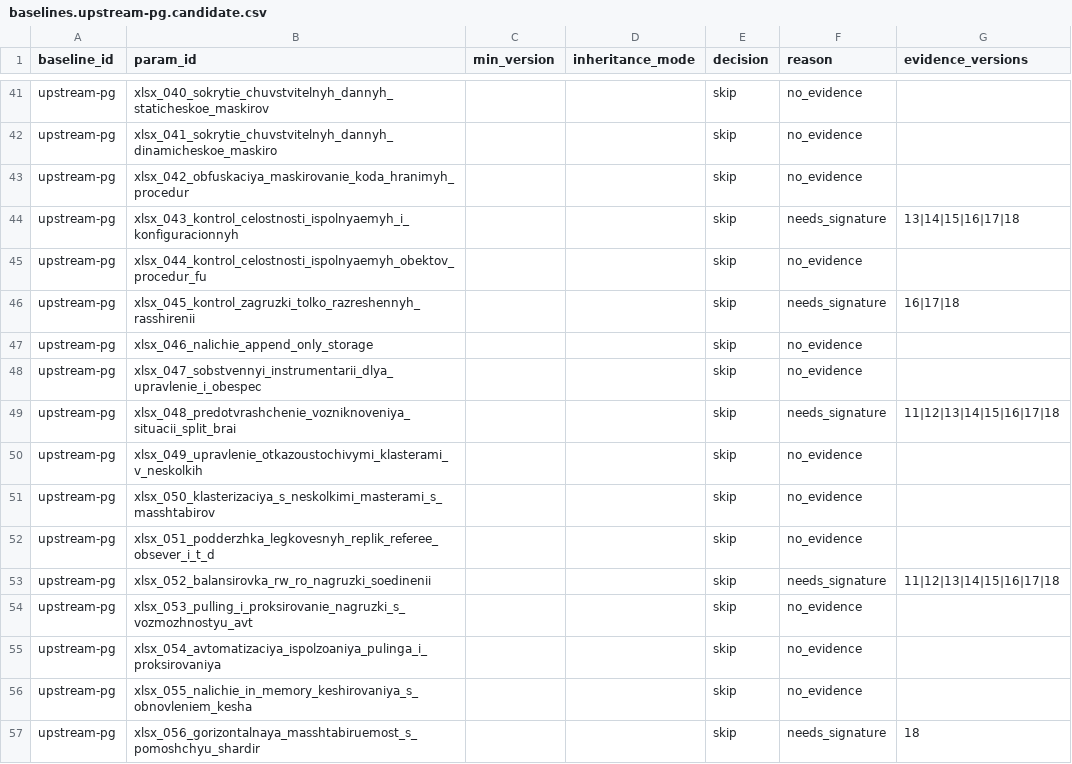
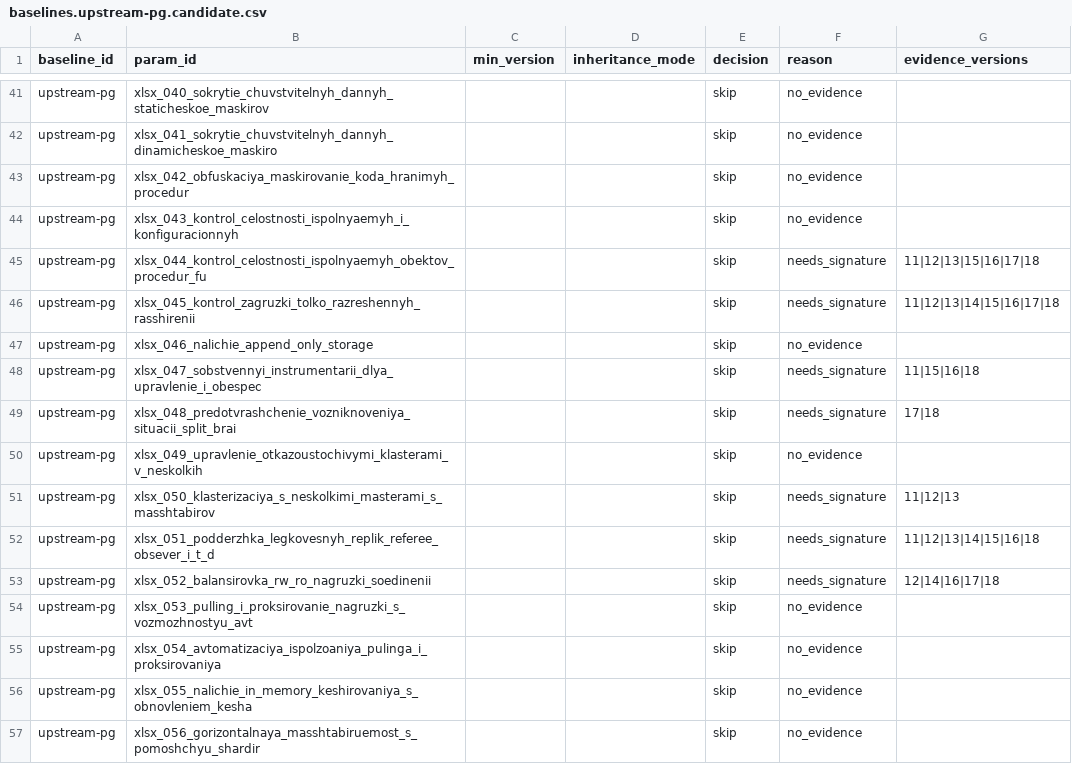
Before and after one commit to drbye78/cohound, a CSV file: packages/ru-pg-dbms/sources/baselines.upstream-pg.candidate.csv, drawn as a sheet; only a part is shown, gaps mark what is left out; the diff covers the shown part only.

Commit message:
data(ru-pg-dbms): факты предка сняты оценщиком на объединённых кандидатах, 8 версий
1 448 фактов (181 x 8), present 559 / unclear 884 / absent 5 — против 255 / 1193 / 0
у фразового гейта. Все наблюдения несут observed_by
(llm:deepseek-v4.1-flash-1017:yellow:terms+phrases:evaluator_v6); две подписи roger
перенесены carry_signed_facts без потерь (цитаты дословны).

absent 5 на 8 версий — не утверждение об отсутствии: две одинаковые команды на одном
корпусе меняют вердикт 4 ячеек из 181 (2.2 %), поэтому наследует только present+accepted.

propose --with-map (map_9b2ce3d72f8c79ad): 96 needs_signature, 83 no_evidence, 2 existing,
0 conditional. Строки политики не пишутся: decision заполняет человек.

```diff
--- a/packages/ru-pg-dbms/sources/baselines.upstream-pg.candidate.csv
+++ b/packages/ru-pg-dbms/sources/baselines.upstream-pg.candidate.csv
@@ -43,12 +43,12 @@ upstream-pg,xlsx_041_sokrytie_chuvstvitelnyh_dannyh_dinamicheskoe_maskiro,,,skip
 upstream-pg,xlsx_042_obfuskaciya_maskirovanie_koda_hranimyh_procedur,,,skip,no_evidence,
-upstream-pg,xlsx_043_kontrol_celostnosti_ispolnyaemyh_i_konfiguracionnyh,,,skip,needs_signature,13|14|15|16|17|18
-upstream-pg,xlsx_044_kontrol_celostnosti_ispolnyaemyh_obektov_procedur_fu,,,skip,no_evidence,
-upstream-pg,xlsx_045_kontrol_zagruzki_tolko_razreshennyh_rasshirenii,,,skip,needs_signature,16|17|18
+upstream-pg,xlsx_043_kontrol_celostnosti_ispolnyaemyh_i_konfiguracionnyh,,,skip,no_evidence,
+upstream-pg,xlsx_044_kontrol_celostnosti_ispolnyaemyh_obektov_procedur_fu,,,skip,needs_signature,11|12|13|15|16|17|18
+upstream-pg,xlsx_045_kontrol_zagruzki_tolko_razreshennyh_rasshirenii,,,skip,needs_signature,11|12|13|14|15|16|17|18
 upstream-pg,xlsx_046_nalichie_append_only_storage,,,skip,no_evidence,
-upstream-pg,xlsx_047_sobstvennyi_instrumentarii_dlya_upravlenie_i_obespec,,,skip,no_evidence,
-upstream-pg,xlsx_048_predotvrashchenie_vozniknoveniya_situacii_split_brai,,,skip,needs_signature,11|12|13|14|15|16|17|18
+upstream-pg,xlsx_047_sobstvennyi_instrumentarii_dlya_upravlenie_i_obespec,,,skip,needs_signature,11|15|16|18
+upstream-pg,xlsx_048_predotvrashchenie_vozniknoveniya_situacii_split_brai,,,skip,needs_signature,17|18
 upstream-pg,xlsx_049_upravlenie_otkazoustochivymi_klasterami_v_neskolkih,,,skip,no_evidence,
-upstream-pg,xlsx_050_klasterizaciya_s_neskolkimi_masterami_s_masshtabirov,,,skip,no_evidence,
-upstream-pg,xlsx_051_podderzhka_legkovesnyh_replik_referee_obsever_i_t_d,,,skip,no_evidence,
-upstream-pg,xlsx_052_balansirovka_rw_ro_nagruzki_soedinenii,,,skip,needs_signature,11|12|13|14|15|16|17|18
+upstream-pg,xlsx_050_klasterizaciya_s_neskolkimi_masterami_s_masshtabirov,,,skip,needs_signature,11|12|13
+upstream-pg,xlsx_051_podderzhka_legkovesnyh_replik_referee_obsever_i_t_d,,,skip,needs_signature,11|12|13|14|15|16|18
+upstream-pg,xlsx_052_balansirovka_rw_ro_nagruzki_soedinenii,,,skip,needs_signature,12|14|16|17|18
 upstream-pg,xlsx_053_pulling_i_proksirovanie_nagruzki_s_vozmozhnostyu_avt,,,skip,no_evidence,
@@ -56,2 +56,2 @@ upstream-pg,xlsx_054_avtomatizaciya_ispolzoaniya_pulinga_i_proksirovaniya,,,skip
 upstream-pg,xlsx_055_nalichie_in_memory_keshirovaniya_s_obnovleniem_kesha,,,skip,no_evidence,
-upstream-pg,xlsx_056_gorizontalnaya_masshtabiruemost_s_pomoshchyu_shardir,,,skip,needs_signature,18
+upstream-pg,xlsx_056_gorizontalnaya_masshtabiruemost_s_pomoshchyu_shardir,,,skip,no_evidence,
```
Also changed, not shown: 152 edited cells elsewhere in this file, 1 other file.
